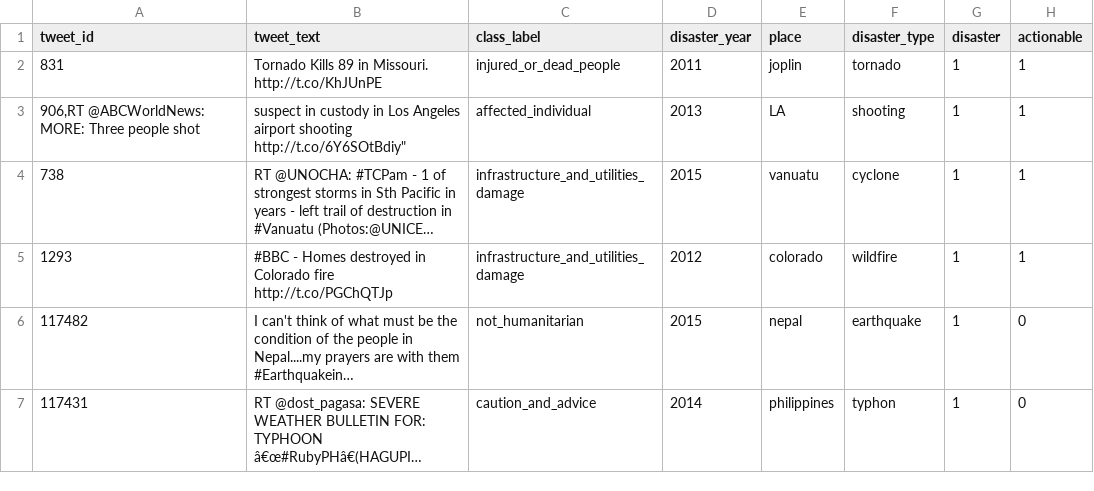
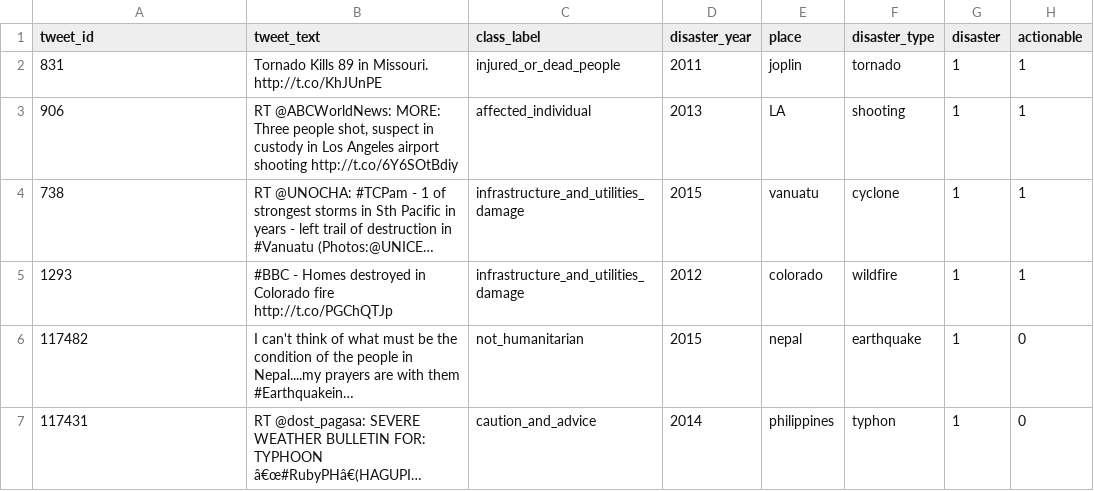
Before and after one commit to Madeschaud/911-tweet, a CSV file: tweet_911/app/data_streamlit/presentation.csv, drawn as a sheet; only a part is shown; long unchanged cells end in …; the diff names each change by its address in the sheet, - before the commit and + after, or states it on an @@ line.

Commit message:
app modif

```diff
--- a/tweet_911/app/data_streamlit/presentation.csv
+++ b/tweet_911/app/data_streamlit/presentation.csv
-A3 (tweet_id): 906,RT @ABCWorldNews: MORE: Three people shot
+A3 (tweet_id): 906
-B3 (tweet_text): suspect in custody in Los Angeles airport shooting http://t.co/6Y6SOtBdiy"
+B3 (tweet_text): RT @ABCWorldNews: MORE: Three people shot, suspect in custody in Los Angeles airport shooting http://t.co/6Y6SOtBdiy
```
